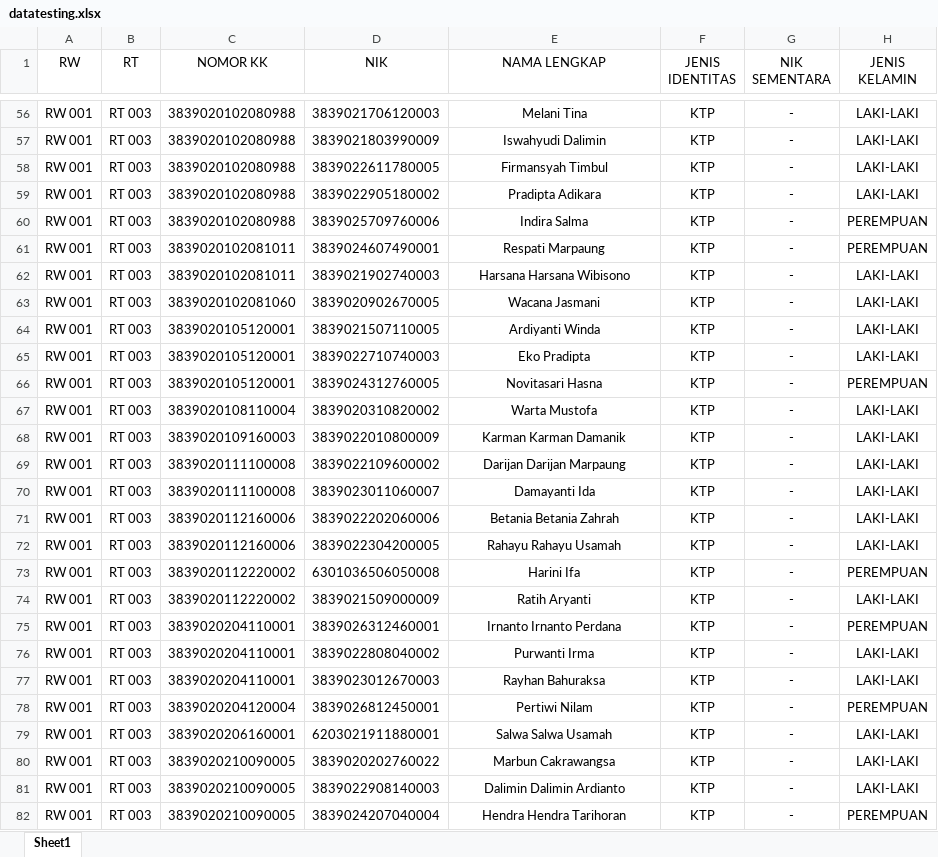
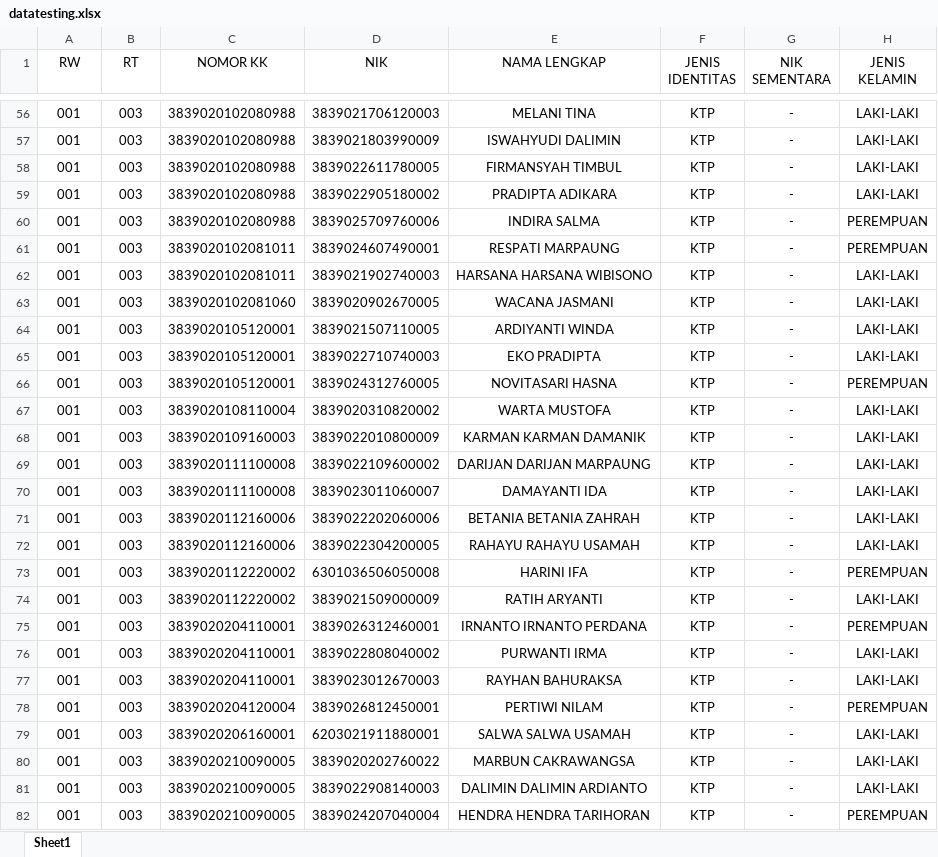
Before and after one commit to zakilagi88/sideskel-generik, an Excel workbook: storage/app/import/datatesting.xlsx, sheet Sheet1, drawn as a sheet; only a part is shown, gaps mark what is left out; values as stored, in another font and other column widths than the file's, no borders; conditional formats and table styles not drawn; the diff covers the shown part only; the diff names each change by its address in the sheet, - before the commit and + after, or states it on an @@ line.

```diff
--- a/storage/app/import/datatesting.xlsx (sheet Sheet1)
+++ b/storage/app/import/datatesting.xlsx (sheet Sheet1)
-A56:A82 (RW): RW 001
+A56:A82 (RW): 001
-B56:B82 (RT): RT 003
+B56:B82 (RT): 003
-E56 (NAMA LENGKAP): Melani Tina
+E56 (NAMA LENGKAP): MELANI TINA
-E57 (NAMA LENGKAP): Iswahyudi Dalimin
+E57 (NAMA LENGKAP): ISWAHYUDI DALIMIN
-E58 (NAMA LENGKAP): Firmansyah Timbul
+E58 (NAMA LENGKAP): FIRMANSYAH TIMBUL
-E59 (NAMA LENGKAP): Pradipta Adikara
+E59 (NAMA LENGKAP): PRADIPTA ADIKARA
-E60 (NAMA LENGKAP): Indira Salma
+E60 (NAMA LENGKAP): INDIRA SALMA
-E61 (NAMA LENGKAP): Respati Marpaung
+E61 (NAMA LENGKAP): RESPATI MARPAUNG
-E62 (NAMA LENGKAP): Harsana Harsana Wibisono
+E62 (NAMA LENGKAP): HARSANA HARSANA WIBISONO
-E63 (NAMA LENGKAP): Wacana Jasmani
+E63 (NAMA LENGKAP): WACANA JASMANI
-E64 (NAMA LENGKAP): Ardiyanti Winda
+E64 (NAMA LENGKAP): ARDIYANTI WINDA
-E65 (NAMA LENGKAP): Eko Pradipta
+E65 (NAMA LENGKAP): EKO PRADIPTA
-E66 (NAMA LENGKAP): Novitasari Hasna
+E66 (NAMA LENGKAP): NOVITASARI HASNA
-E67 (NAMA LENGKAP): Warta Mustofa
+E67 (NAMA LENGKAP): WARTA MUSTOFA
-E68 (NAMA LENGKAP): Karman Karman Damanik
+E68 (NAMA LENGKAP): KARMAN KARMAN DAMANIK
-E69 (NAMA LENGKAP): Darijan Darijan Marpaung
+E69 (NAMA LENGKAP): DARIJAN DARIJAN MARPAUNG
-E70 (NAMA LENGKAP): Damayanti Ida
+E70 (NAMA LENGKAP): DAMAYANTI IDA
-E71 (NAMA LENGKAP): Betania Betania Zahrah
+E71 (NAMA LENGKAP): BETANIA BETANIA ZAHRAH
-E72 (NAMA LENGKAP): Rahayu Rahayu Usamah
+E72 (NAMA LENGKAP): RAHAYU RAHAYU USAMAH
-E73 (NAMA LENGKAP): Harini Ifa
+E73 (NAMA LENGKAP): HARINI IFA
-E74 (NAMA LENGKAP): Ratih Aryanti
+E74 (NAMA LENGKAP): RATIH ARYANTI
-E75 (NAMA LENGKAP): Irnanto Irnanto Perdana
+E75 (NAMA LENGKAP): IRNANTO IRNANTO PERDANA
-E76 (NAMA LENGKAP): Purwanti Irma
+E76 (NAMA LENGKAP): PURWANTI IRMA
-E77 (NAMA LENGKAP): Rayhan Bahuraksa
+E77 (NAMA LENGKAP): RAYHAN BAHURAKSA
-E78 (NAMA LENGKAP): Pertiwi Nilam
+E78 (NAMA LENGKAP): PERTIWI NILAM
-E79 (NAMA LENGKAP): Salwa Salwa Usamah
+E79 (NAMA LENGKAP): SALWA SALWA USAMAH
-E80 (NAMA LENGKAP): Marbun Cakrawangsa
+E80 (NAMA LENGKAP): MARBUN CAKRAWANGSA
-E81 (NAMA LENGKAP): Dalimin Dalimin Ardianto
+E81 (NAMA LENGKAP): DALIMIN DALIMIN ARDIANTO
-E82 (NAMA LENGKAP): Hendra Hendra Tarihoran
+E82 (NAMA LENGKAP): HENDRA HENDRA TARIHORAN
```
Also changed, not shown: 1421 edited cells elsewhere in this sheet, 35 other files.
